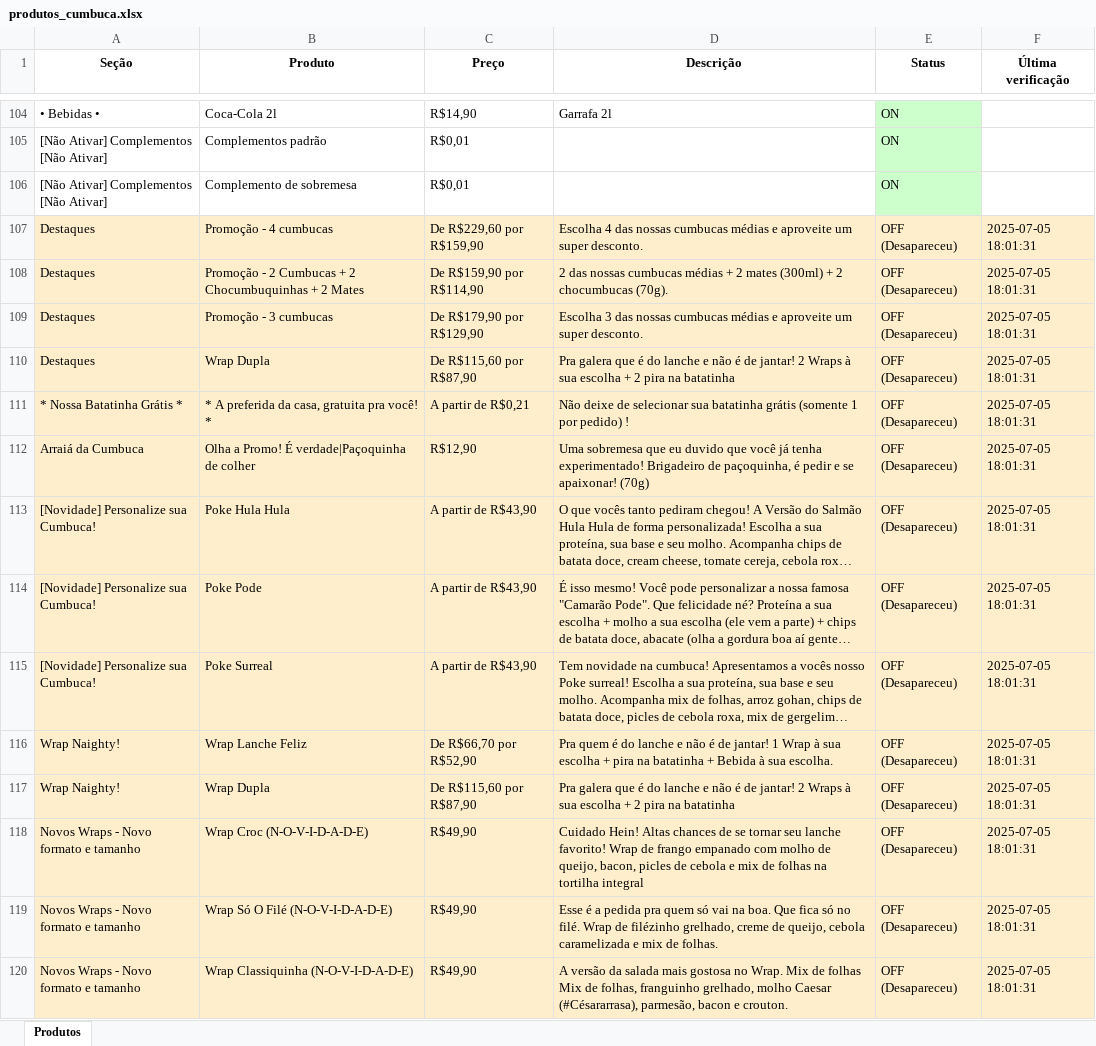
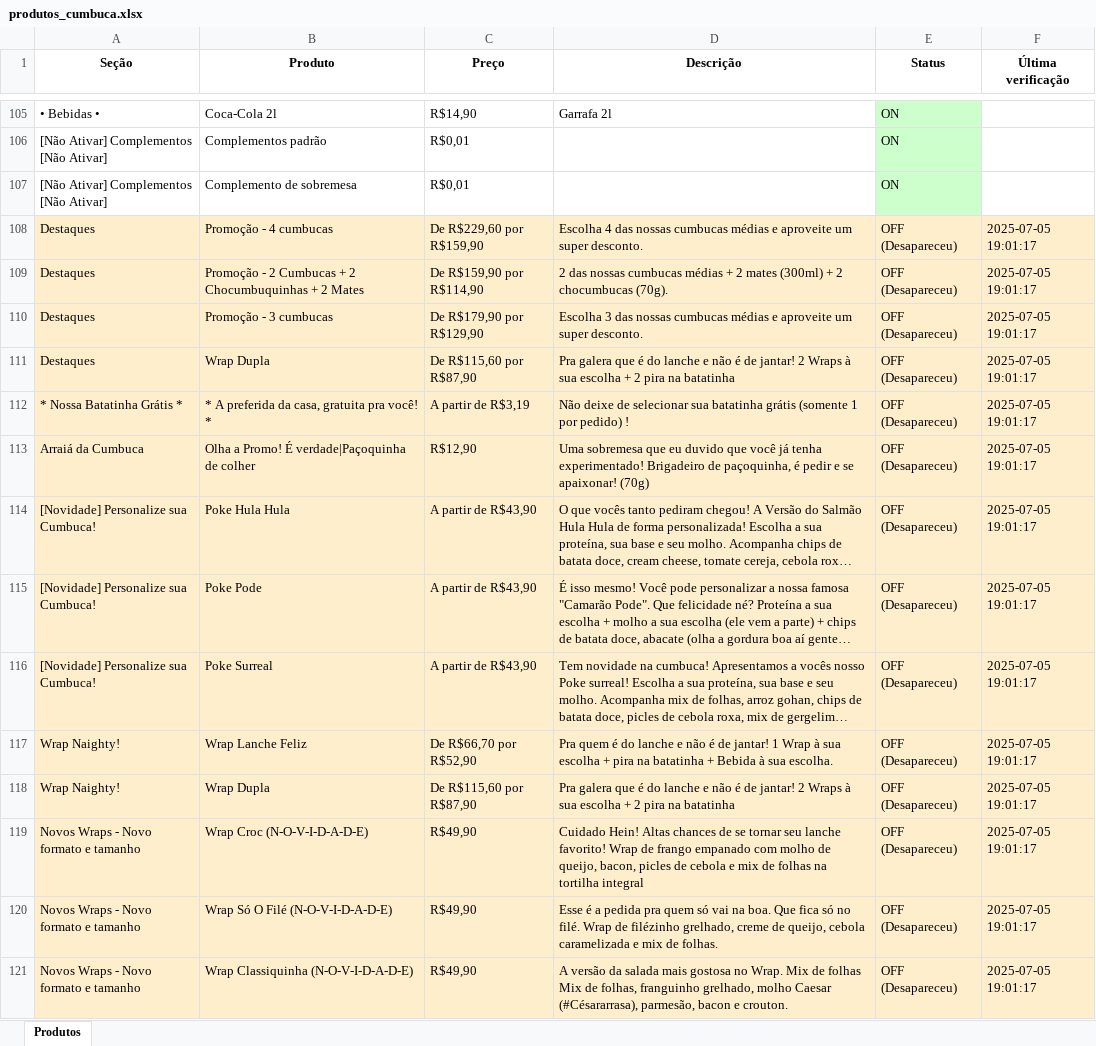
Before and after one commit to EduardoJKN/Cumbuca_IFood_T1, an Excel workbook: produtos_cumbuca.xlsx, sheet Produtos, drawn as a sheet; only a part is shown, gaps mark what is left out; long unchanged cells end in …; values as stored, in another font and other column widths than the file's, no borders; addresses are those after the commit; the diff covers the shown part only; the diff names each change by its address in the sheet, - before the commit and + after, or states it on an @@ line.

```diff
--- a/produtos_cumbuca.xlsx (sheet Produtos)
+++ b/produtos_cumbuca.xlsx (sheet Produtos)
-F108:F121 (Última verificação): 2025-07-05 18:01:31
+F108:F121 (Última verificação): 2025-07-05 19:01:17
-C112 (Preço): A partir de R$0,21
+C112 (Preço): A partir de R$3,19
```
Also changed, not shown: other rows of this sheet, 4 other files.
